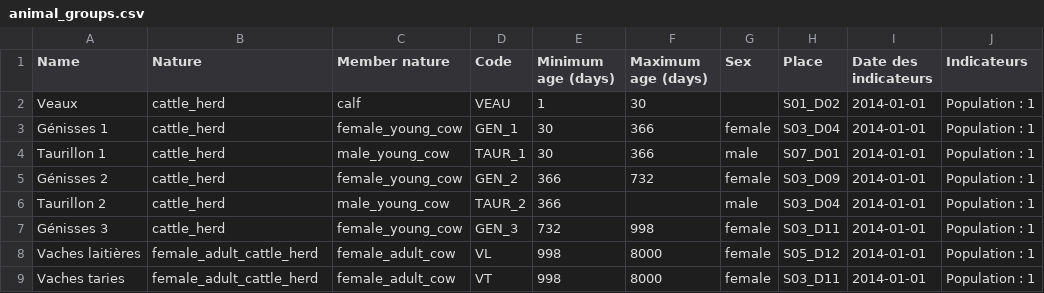
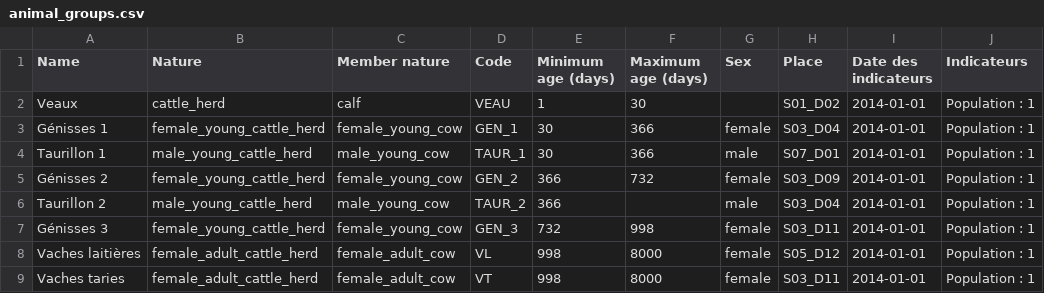
Before and after one commit to ekylibre/first_run-demo, a CSV file: alamano/animal_groups.csv, drawn as a sheet.

Commit message:
use newer cattle herd, with sex and reproductor specified

```diff
--- a/alamano/animal_groups.csv
+++ b/alamano/animal_groups.csv
@@ -2,7 +2,7 @@
 "Veaux","cattle_herd","calf","VEAU",1,30,,"S01_D02","2014-01-01","Population : 1"
-"Génisses 1","cattle_herd","female_young_cow","GEN_1",30,366,"female","S03_D04","2014-01-01","Population : 1"
-"Taurillon 1","cattle_herd","male_young_cow","TAUR_1",30,366,"male","S07_D01","2014-01-01","Population : 1"
-"Génisses 2","cattle_herd","female_young_cow","GEN_2",366,732,"female","S03_D09","2014-01-01","Population : 1"
-"Taurillon 2","cattle_herd","male_young_cow","TAUR_2",366,,"male","S03_D04","2014-01-01","Population : 1"
-"Génisses 3","cattle_herd","female_young_cow","GEN_3",732,998,"female","S03_D11","2014-01-01","Population : 1"
+"Génisses 1","female_young_cattle_herd","female_young_cow","GEN_1",30,366,"female","S03_D04","2014-01-01","Population : 1"
+"Taurillon 1","male_young_cattle_herd","male_young_cow","TAUR_1",30,366,"male","S07_D01","2014-01-01","Population : 1"
+"Génisses 2","female_young_cattle_herd","female_young_cow","GEN_2",366,732,"female","S03_D09","2014-01-01","Population : 1"
+"Taurillon 2","male_young_cattle_herd","male_young_cow","TAUR_2",366,,"male","S03_D04","2014-01-01","Population : 1"
+"Génisses 3","female_young_cattle_herd","female_young_cow","GEN_3",732,998,"female","S03_D11","2014-01-01","Population : 1"
 "Vaches laitières","female_adult_cattle_herd","female_adult_cow","VL",998,8000,"female","S05_D12","2014-01-01","Population : 1"
```
